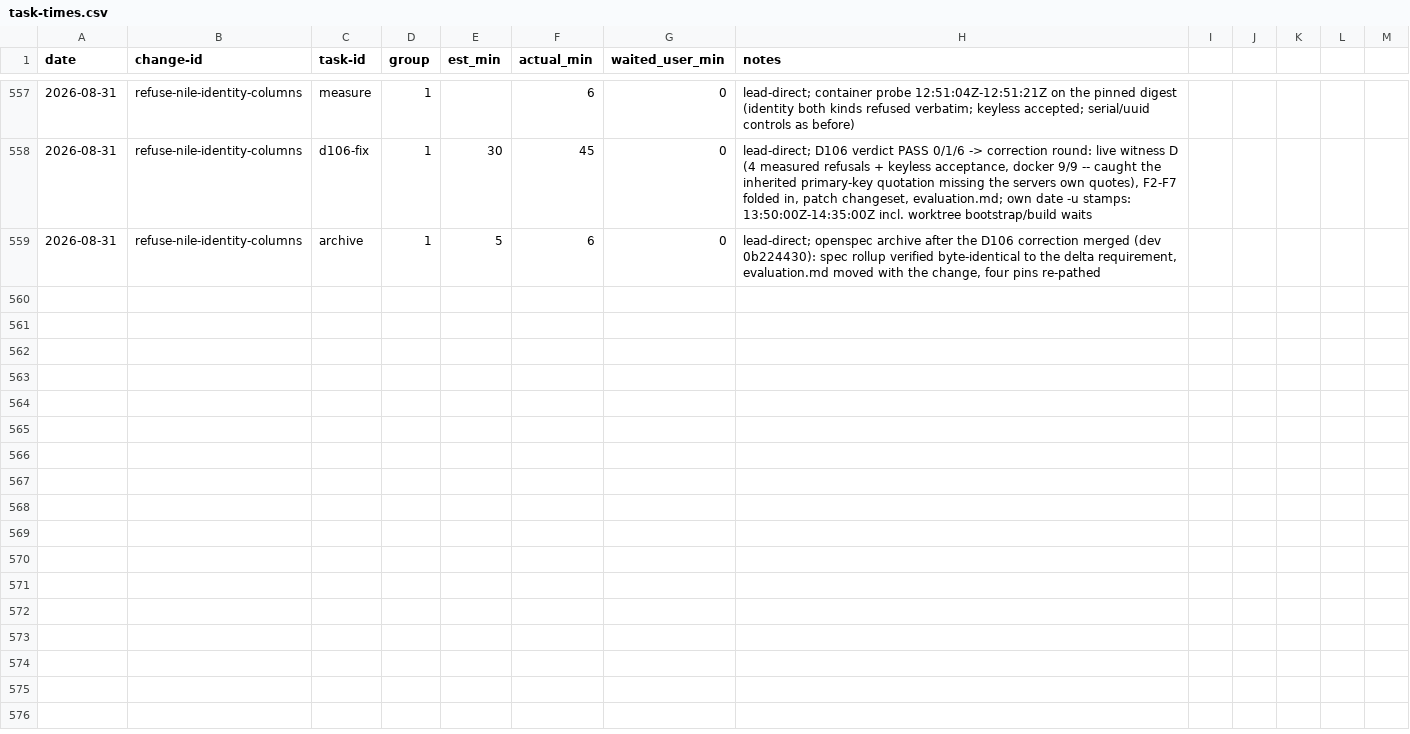
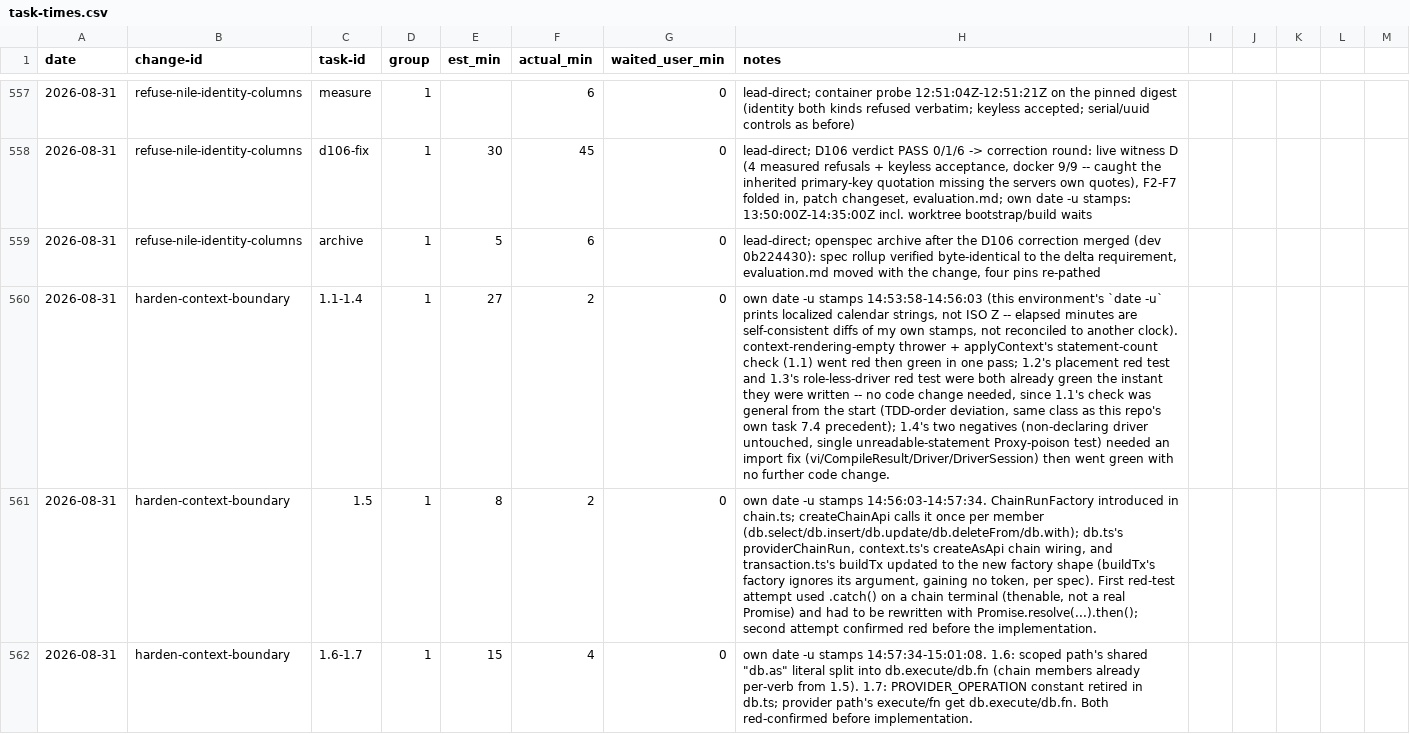
Before and after one commit to quickstart-now/hejbro, a CSV file: openspec/task-times.csv, drawn as a sheet; only a part is shown, gaps mark what is left out; the diff covers the shown part only; the diff names each change by its address in the sheet, - before the commit and + after, or states it on an @@ line.

Commit message:
chore(openspec): record group 1 durations and re-stamp badges
Group 1 (harden-context-boundary) task-times.csv rows, per D88 -- one
row per task group plus process rows for the neon-pin tripwire, its
resolution, and mutation-proof verification (est_min=0, actual only).
check:tasktime and check:crap re-stamp both README badges against the
group's own code commit (cfae16e0).

```diff
--- a/openspec/task-times.csv
+++ b/openspec/task-times.csv
+row 560: 2026-08-31 | harden-context-boundary | 1.1-1.4 | 1 | 27 | 2 | 0 | own date -u stamps 14:53:58-14:56:03 (this environment's `date -u` prints localized calendar strings, not ISO Z -- elapsed minutes are self-consistent diffs of my own stamps, not reconciled to another clock). context-rendering-empty thrower + applyContext's statement-count check (1.1) went red then green in one pass; 1.2's placement red test and 1.3's role-less-driver red test were both already green the instant they were written -- no code change needed, since 1.1's check was general from the start (TDD-order deviation, same class as this repo's own task 7.4 precedent); 1.4's two negatives (non-declaring driver untouched, single unreadable-statement Proxy-poison test) needed an import fix (vi/CompileResult/Driver/DriverSession) then went green with no further code change.
+row 561: 2026-08-31 | harden-context-boundary | 1.5 | 1 | 8 | 2 | 0 | own date -u stamps 14:56:03-14:57:34. ChainRunFactory introduced in chain.ts; createChainApi calls it once per member (db.select/db.insert/db.update/db.deleteFrom/db.with); db.ts's providerChainRun, context.ts's createAsApi chain wiring, and transaction.ts's buildTx updated to the new factory shape (buildTx's factory ignores its argument, gaining no token, per spec). First red-test attempt used .catch() on a chain terminal (thenable, not a real Promise) and had to be rewritten with Promise.resolve(...).then(); second attempt confirmed red before the implementation.
+row 562: 2026-08-31 | harden-context-boundary | 1.6-1.7 | 1 | 15 | 4 | 0 | own date -u stamps 14:57:34-15:01:08. 1.6: scoped path's shared "db.as" literal split into db.execute/db.fn (chain members already per-verb from 1.5). 1.7: PROVIDER_OPERATION constant retired in db.ts; provider path's execute/fn get db.execute/db.fn. Both red-confirmed before implementation.
```
Also changed, not shown: 6 added rows elsewhere in this file, 1 other file.
